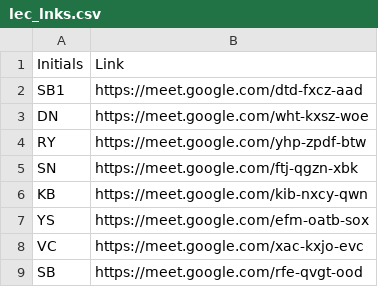
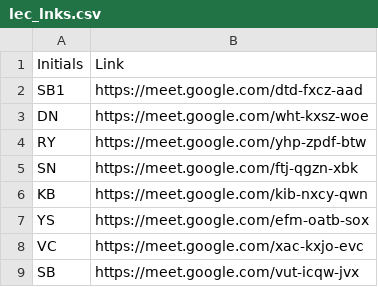
Before and after one commit to om-111/g, a CSV file: FY/lec_lnks.csv, drawn as a sheet.

Commit message:
Update lec_lnks.csv

```diff
--- a/FY/lec_lnks.csv
+++ b/FY/lec_lnks.csv
@@ -8,2 +8,2 @@ YS,https://meet.google.com/efm-oatb-sox
 VC,https://meet.google.com/xac-kxjo-evc
-SB,https://meet.google.com/rfe-qvgt-ood
+SB,https://meet.google.com/vut-icqw-jvx
```
